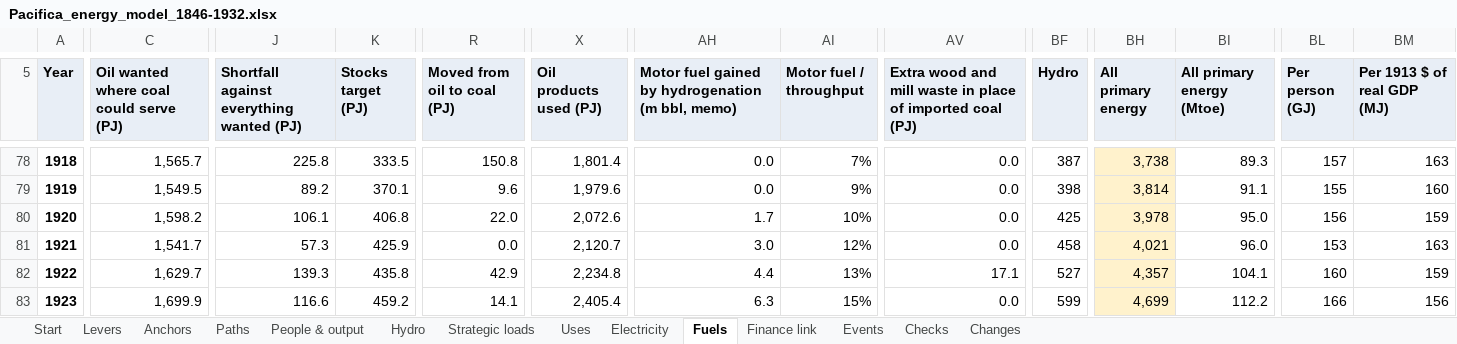
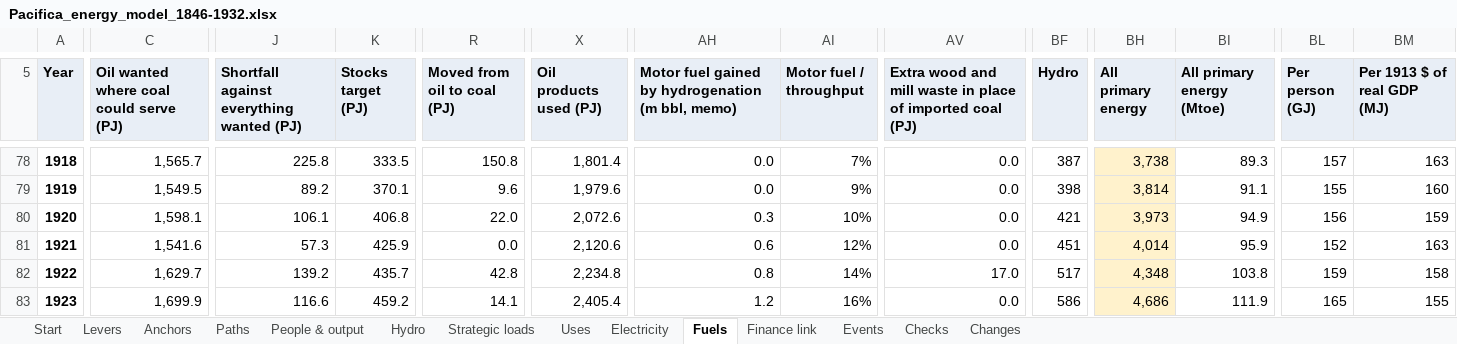
Before and after one commit to c-voelkle/pacifica, an Excel workbook: energy/Pacifica_energy_model_1846-1932.xlsx, sheet Fuels, drawn as a sheet; only a part is shown, gaps mark what is left out; values as stored, in another font and other column widths than the file's, no borders; the diff covers the shown part only; the diff names each change by its address in the sheet, - before the commit and + after, or states it on an @@ line.

```diff
--- a/energy/Pacifica_energy_model_1846-1932.xlsx (sheet Fuels)
+++ b/energy/Pacifica_energy_model_1846-1932.xlsx (sheet Fuels)
-C80: 1,598.2
+C80: 1,598.1
-AH80: 1.7
+AH80: 0.3
-BF80 (Hydro): 425
+BF80 (Hydro): 421
-BH80 (All primary energy): 3,978
+BH80 (All primary energy): 3,973
-BI80 (All primary energy (Mtoe)): 95.0
+BI80 (All primary energy (Mtoe)): 94.9
-C81: 1,541.7
+C81: 1,541.6
-X81 (Oil products used (PJ)): 2,120.7
+X81 (Oil products used (PJ)): 2,120.6
-AH81: 3.0
+AH81: 0.6
-BF81 (Hydro): 458
+BF81 (Hydro): 451
-BH81 (All primary energy): 4,021
+BH81 (All primary energy): 4,014
-BI81 (All primary energy (Mtoe)): 96.0
+BI81 (All primary energy (Mtoe)): 95.9
-BL81 (Per person (GJ)): 153
+BL81 (Per person (GJ)): 152
-J82: 139.3
+J82: 139.2
-K82 (Stocks target (PJ)): 435.8
+K82 (Stocks target (PJ)): 435.7
-R82 (Moved from oil to coal (PJ)): 42.9
+R82 (Moved from oil to coal (PJ)): 42.8
-AH82: 4.4
+AH82: 0.8
-AI82 (Motor fuel / throughput): 13%
+AI82 (Motor fuel / throughput): 14%
-AV82: 17.1
+AV82: 17.0
-BF82 (Hydro): 527
+BF82 (Hydro): 517
-BH82 (All primary energy): 4,357
+BH82 (All primary energy): 4,348
-BI82 (All primary energy (Mtoe)): 104.1
+BI82 (All primary energy (Mtoe)): 103.8
-BL82 (Per person (GJ)): 160
+BL82 (Per person (GJ)): 159
-BM82 (Per 1913 $ of real GDP (MJ)): 159
+BM82 (Per 1913 $ of real GDP (MJ)): 158
-AH83: 6.3
+AH83: 1.2
-AI83 (Motor fuel / throughput): 15%
+AI83 (Motor fuel / throughput): 16%
-BF83 (Hydro): 599
+BF83 (Hydro): 586
-BH83 (All primary energy): 4,699
+BH83 (All primary energy): 4,686
-BI83 (All primary energy (Mtoe)): 112.2
+BI83 (All primary energy (Mtoe)): 111.9
-BL83 (Per person (GJ)): 166
+BL83 (Per person (GJ)): 165
-BM83 (Per 1913 $ of real GDP (MJ)): 156
+BM83 (Per 1913 $ of real GDP (MJ)): 155
```
Also changed, not shown: 187 edited cells elsewhere in this sheet, sheet Electricity, sheet Finance link, sheet Paths, sheet Start, sheet Uses, sheet Strategic loads, 3 more sheets, formulas that keep their value, 7 other files.
